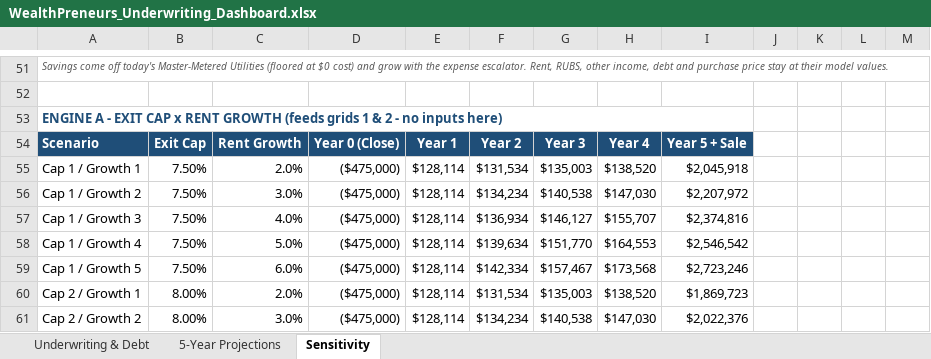
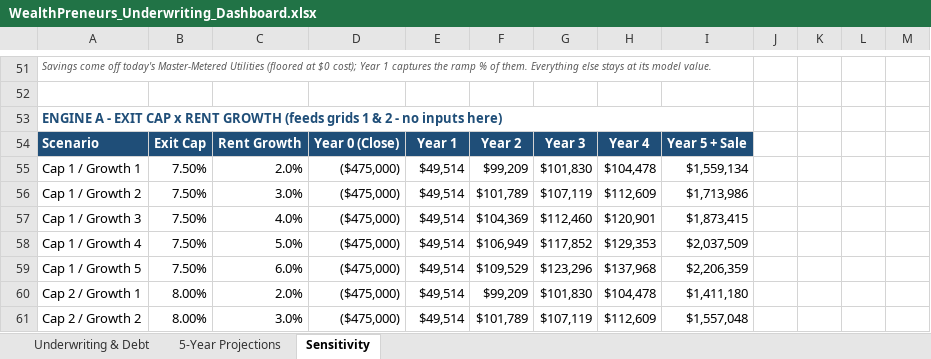
Before and after one commit to WealthPreneurs/ai-agents-api, an Excel workbook: tools/underwriting/WealthPreneurs_Underwriting_Dashboard.xlsx, sheet Sensitivity, drawn as a sheet; only a part is shown, gaps mark what is left out; values as stored, in another font and other column widths than the file's, no borders; conditional formats not drawn; the diff covers the shown part only; the diff names each change by its address in the sheet, - before the commit and + after, or states it on an @@ line.

```diff
--- a/tools/underwriting/WealthPreneurs_Underwriting_Dashboard.xlsx (sheet Sensitivity)
+++ b/tools/underwriting/WealthPreneurs_Underwriting_Dashboard.xlsx (sheet Sensitivity)
-A51: …at $0 cost) and grow with the expense escalator. Rent, RUBS, other income, debt and purchase price stay at their model values.
+A51: …at $0 cost); Year 1 captures the ramp % of them. Everything else stays at its model value.
-E55:E61: $128,114
+E55:E61: $49,514
-F55: $131,534
+F55: $99,209
-G55: $135,003
+G55: $101,830
-H55: $138,520
+H55: $104,478
-I55: $2,045,918
+I55: $1,559,134
-F56: $134,234
+F56: $101,789
-G56: $140,538
+G56: $107,119
-H56: $147,030
+H56: $112,609
-I56: $2,207,972
+I56: $1,713,986
-F57: $136,934
+F57: $104,369
-G57: $146,127
+G57: $112,460
-H57: $155,707
+H57: $120,901
-I57: $2,374,816
+I57: $1,873,415
-F58: $139,634
+F58: $106,949
-G58: $151,770
+G58: $117,852
-H58: $164,553
+H58: $129,353
-I58: $2,546,542
+I58: $2,037,509
-F59: $142,334
+F59: $109,529
-G59: $157,467
+G59: $123,296
-H59: $173,568
+H59: $137,968
-I59: $2,723,246
+I59: $2,206,359
-F60: $131,534
+F60: $99,209
-G60: $135,003
+G60: $101,830
-H60: $138,520
+H60: $104,478
-I60: $1,869,723
+I60: $1,411,180
-F61: $134,234
+F61: $101,789
-G61: $140,538
+G61: $107,119
-H61: $147,030
+H61: $112,609
-I61: $2,022,376
+I61: $1,557,048
```
Also changed, not shown: 15 added rows, 15 removed rows and 407 edited cells elsewhere in this sheet, sheet 5-Year Projections, sheet Underwriting & Debt, formulas that keep their value, 1 other file.
